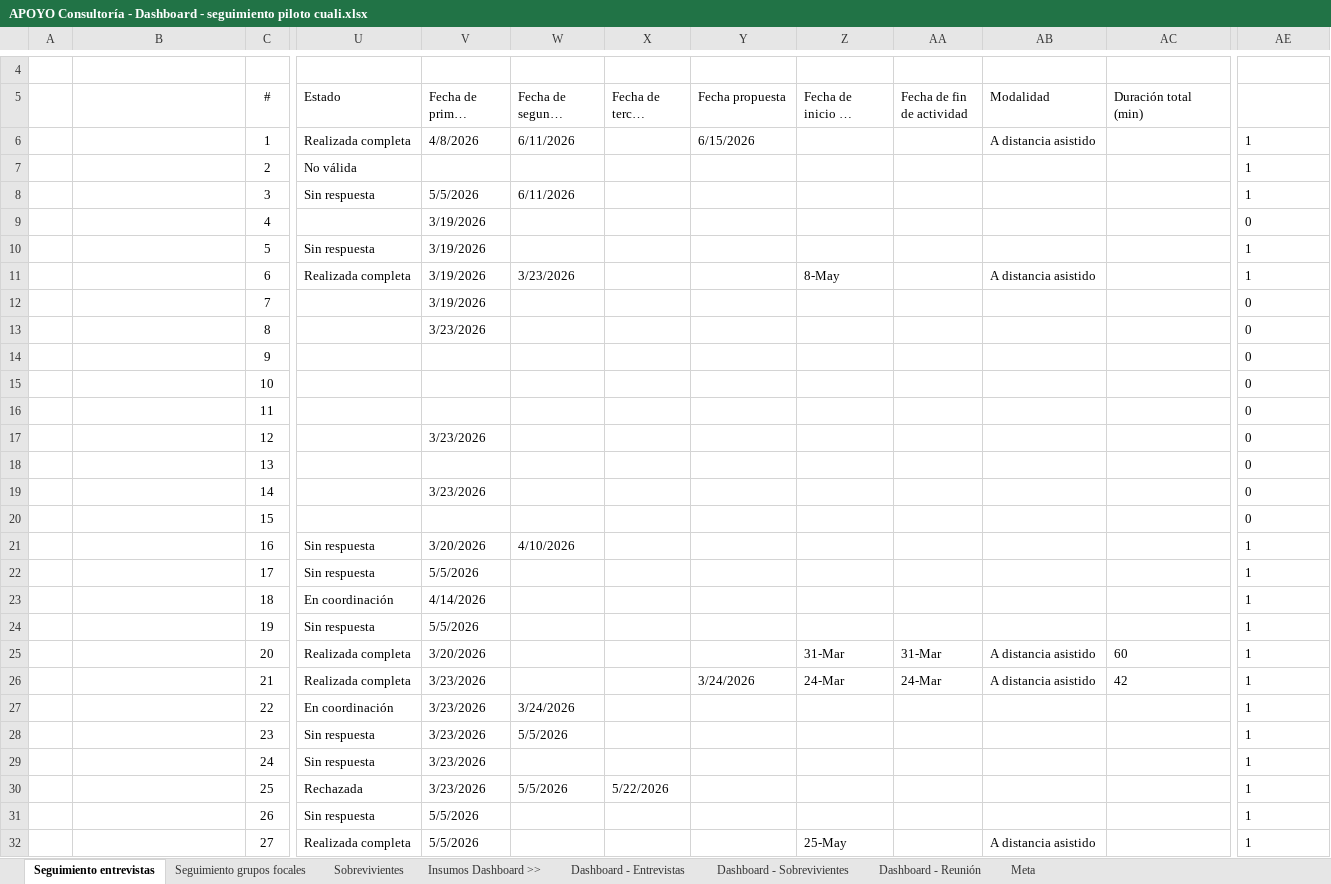
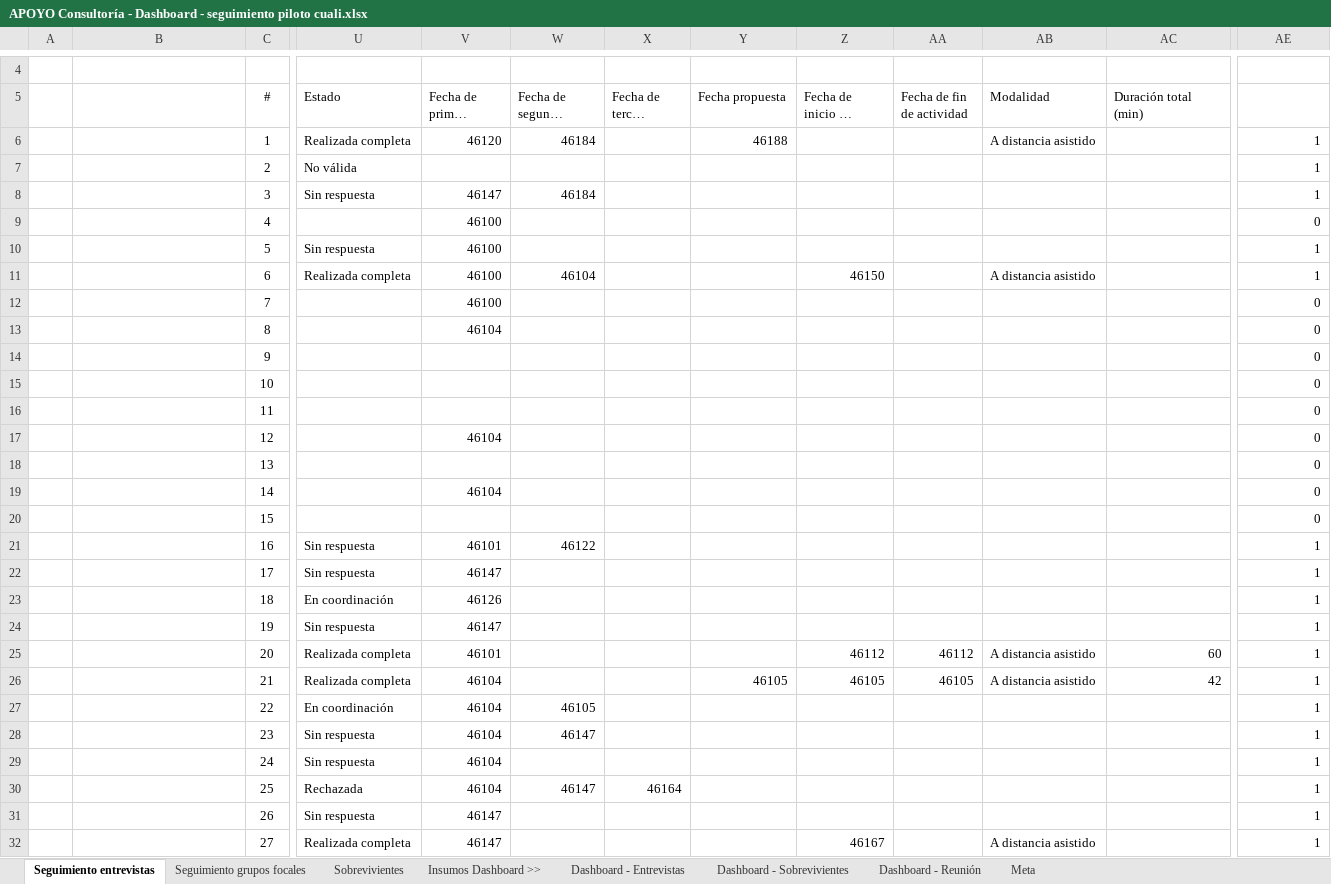
Before and after one commit to apmoncadaa-spec/dashboard-seguimiento-ijm, an Excel workbook: data/APOYO Consultoría - Dashboard - seguimiento piloto cuali.xlsx, sheet Seguimiento entrevistas, drawn as a sheet; only a part is shown, gaps mark what is left out; long unchanged cells end in …; values as stored, in another font and other column widths than the file's, no borders; conditional formats not drawn; the diff covers the shown part only; the diff names each change by its address in the sheet, - before the commit and + after, or states it on an @@ line.

Commit message:
Add files via upload

```diff
--- a/data/APOYO Consultoría - Dashboard - seguimiento piloto cuali.xlsx (sheet Seguimiento entrevistas)
+++ b/data/APOYO Consultoría - Dashboard - seguimiento piloto cuali.xlsx (sheet Seguimiento entrevistas)
-V6 (Fecha de primer contacto): 4/8/2026
+V6 (Fecha de primer contacto): 46120
-W6 (Fecha de segundo contacto): 6/11/2026
+W6 (Fecha de segundo contacto): 46184
-Y6 (Fecha propuesta): 6/15/2026
+Y6 (Fecha propuesta): 46188
-AE6:AE32 alignment: left
+AE6:AE32 alignment: right
-V8 (Fecha de primer contacto): 5/5/2026
+V8 (Fecha de primer contacto): 46147
-W8 (Fecha de segundo contacto): 6/11/2026
+W8 (Fecha de segundo contacto): 46184
-V9:V12 (Fecha de primer contacto): 3/19/2026
+V9:V12 (Fecha de primer contacto): 46100
-W11 (Fecha de segundo contacto): 3/23/2026
+W11 (Fecha de segundo contacto): 46104
-Z11 (Fecha de inicio de actividad): 8-May
+Z11 (Fecha de inicio de actividad): 46150
-V13 (Fecha de primer contacto): 3/23/2026
+V13 (Fecha de primer contacto): 46104
-V17 (Fecha de primer contacto): 3/23/2026
+V17 (Fecha de primer contacto): 46104
-V19 (Fecha de primer contacto): 3/23/2026
+V19 (Fecha de primer contacto): 46104
-V21 (Fecha de primer contacto): 3/20/2026
+V21 (Fecha de primer contacto): 46101
-W21 (Fecha de segundo contacto): 4/10/2026
+W21 (Fecha de segundo contacto): 46122
-V22 (Fecha de primer contacto): 5/5/2026
+V22 (Fecha de primer contacto): 46147
-V23 (Fecha de primer contacto): 4/14/2026
+V23 (Fecha de primer contacto): 46126
-V24 (Fecha de primer contacto): 5/5/2026
+V24 (Fecha de primer contacto): 46147
-V25 (Fecha de primer contacto): 3/20/2026
+V25 (Fecha de primer contacto): 46101
-Z25 (Fecha de inicio de actividad): 31-Mar
+Z25 (Fecha de inicio de actividad): 46112
-AA25 (Fecha de fin de actividad): 31-Mar
+AA25 (Fecha de fin de actividad): 46112
-AC25:AC26 alignment: left
+AC25:AC26 alignment: right
-V26:V30 (Fecha de primer contacto): 3/23/2026
+V26:V30 (Fecha de primer contacto): 46104
-Y26 (Fecha propuesta): 3/24/2026
+Y26 (Fecha propuesta): 46105
-Z26 (Fecha de inicio de actividad): 24-Mar
+Z26 (Fecha de inicio de actividad): 46105
-AA26 (Fecha de fin de actividad): 24-Mar
+AA26 (Fecha de fin de actividad): 46105
-W27 (Fecha de segundo contacto): 3/24/2026
+W27 (Fecha de segundo contacto): 46105
-W28 (Fecha de segundo contacto): 5/5/2026
+W28 (Fecha de segundo contacto): 46147
-W30 (Fecha de segundo contacto): 5/5/2026
+W30 (Fecha de segundo contacto): 46147
-X30 (Fecha de tercer contacto): 5/22/2026
+X30 (Fecha de tercer contacto): 46164
-V31:V32 (Fecha de primer contacto): 5/5/2026
+V31:V32 (Fecha de primer contacto): 46147
-Z32 (Fecha de inicio de actividad): 25-May
+Z32 (Fecha de inicio de actividad): 46167
```
Also changed, not shown: 2 added rows, 248 edited cells and cell formats elsewhere in this sheet, sheet Dashboard - Entrevistas, sheet Dashboard - Sobrevivientes, sheet Sobrevivientes.
